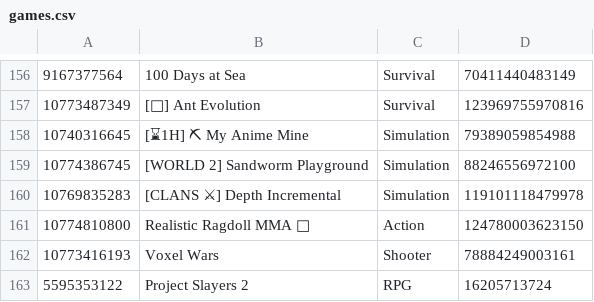
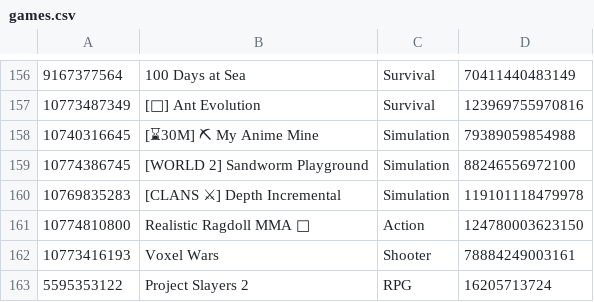
Before and after one commit to lbaker12022008-coder/playtimes, a CSV file: games.csv, drawn as a sheet; only a part is shown, gaps mark what is left out; the diff names each change by its address in the sheet, - before the commit and + after, or states it on an @@ line.

Commit message:
data 2026-11-21T22:44:04Z

```diff
--- a/games.csv
+++ b/games.csv
-B158: [⌛1H] ⛏ My Anime Mine
+B158: [⌛30M] ⛏ My Anime Mine
```
Also changed, not shown: 2 other files.
